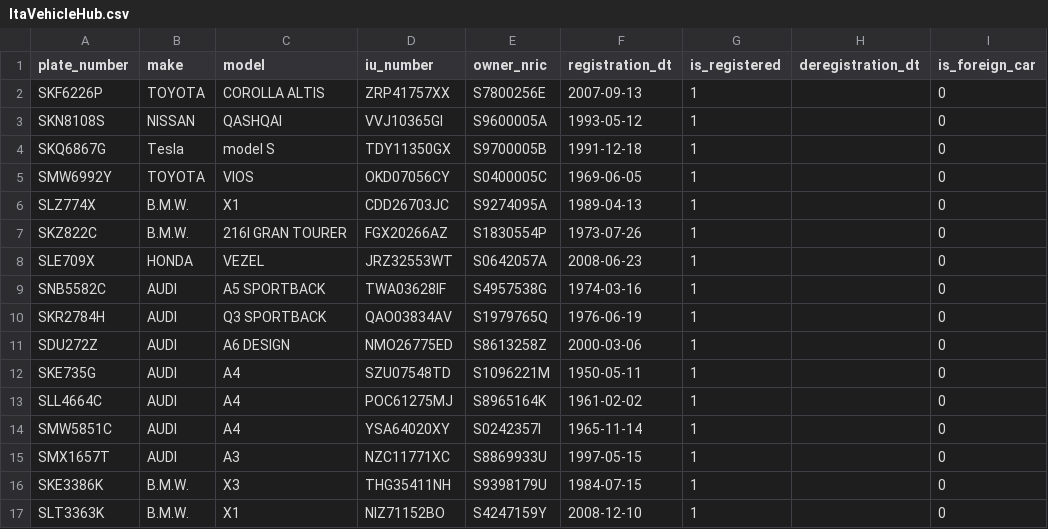
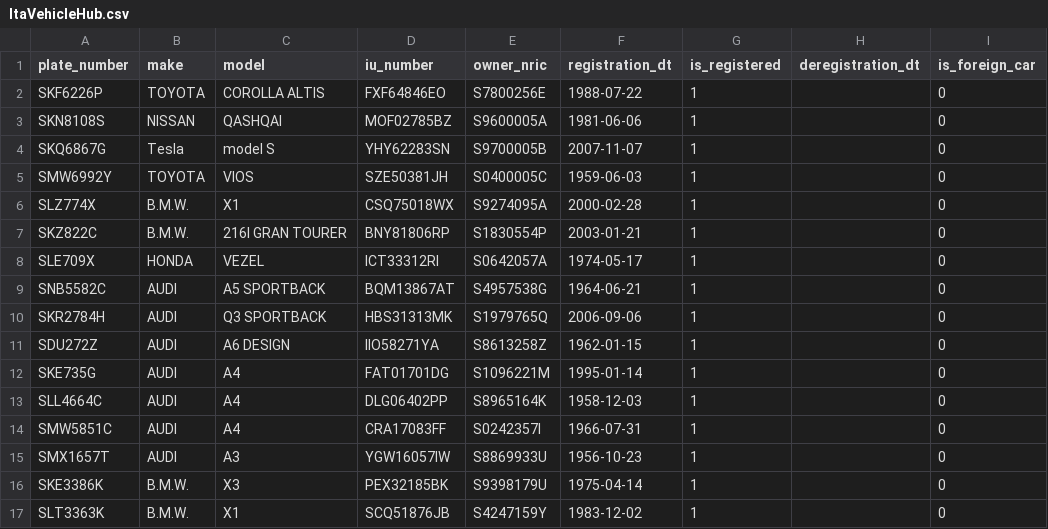
Before and after one commit to Astridstar/generator, a CSV file: config/generated/ltaVehicleHub.csv, drawn as a sheet; only a part is shown; the diff names each change by its address in the sheet, - before the commit and + after, or states it on an @@ line.

```diff
--- a/config/generated/ltaVehicleHub.csv
+++ b/config/generated/ltaVehicleHub.csv
-D2 (iu_number): ZRP41757XX
+D2 (iu_number): FXF64846EO
-F2 (registration_dt): 2007-09-13
+F2 (registration_dt): 1988-07-22
-D3 (iu_number): VVJ10365GI
+D3 (iu_number): MOF02785BZ
-F3 (registration_dt): 1993-05-12
+F3 (registration_dt): 1981-06-06
-D4 (iu_number): TDY11350GX
+D4 (iu_number): YHY62283SN
-F4 (registration_dt): 1991-12-18
+F4 (registration_dt): 2007-11-07
-D5 (iu_number): OKD07056CY
+D5 (iu_number): SZE50381JH
-F5 (registration_dt): 1969-06-05
+F5 (registration_dt): 1959-06-03
-D6 (iu_number): CDD26703JC
+D6 (iu_number): CSQ75018WX
-F6 (registration_dt): 1989-04-13
+F6 (registration_dt): 2000-02-28
-D7 (iu_number): FGX20266AZ
+D7 (iu_number): BNY81806RP
-F7 (registration_dt): 1973-07-26
+F7 (registration_dt): 2003-01-21
-D8 (iu_number): JRZ32553WT
+D8 (iu_number): ICT33312RI
-F8 (registration_dt): 2008-06-23
+F8 (registration_dt): 1974-05-17
-D9 (iu_number): TWA03628IF
+D9 (iu_number): BQM13867AT
-F9 (registration_dt): 1974-03-16
+F9 (registration_dt): 1964-06-21
-D10 (iu_number): QAO03834AV
+D10 (iu_number): HBS31313MK
-F10 (registration_dt): 1976-06-19
+F10 (registration_dt): 2006-09-06
-D11 (iu_number): NMO26775ED
+D11 (iu_number): IIO58271YA
-F11 (registration_dt): 2000-03-06
+F11 (registration_dt): 1962-01-15
-D12 (iu_number): SZU07548TD
+D12 (iu_number): FAT01701DG
-F12 (registration_dt): 1950-05-11
+F12 (registration_dt): 1995-01-14
-D13 (iu_number): POC61275MJ
+D13 (iu_number): DLG06402PP
-F13 (registration_dt): 1961-02-02
+F13 (registration_dt): 1958-12-03
-D14 (iu_number): YSA64020XY
+D14 (iu_number): CRA17083FF
-F14 (registration_dt): 1965-11-14
+F14 (registration_dt): 1966-07-31
-D15 (iu_number): NZC11771XC
+D15 (iu_number): YGW16057IW
-F15 (registration_dt): 1997-05-15
+F15 (registration_dt): 1956-10-23
-D16 (iu_number): THG35411NH
+D16 (iu_number): PEX32185BK
-F16 (registration_dt): 1984-07-15
+F16 (registration_dt): 1975-04-14
-D17 (iu_number): NIZ71152BO
+D17 (iu_number): SCQ51876JB
-F17 (registration_dt): 2008-12-10
+F17 (registration_dt): 1983-12-02
```
Also changed, not shown: config/generated/fr_alert.csv, config/generated/fr_event.csv, 10 other files.
